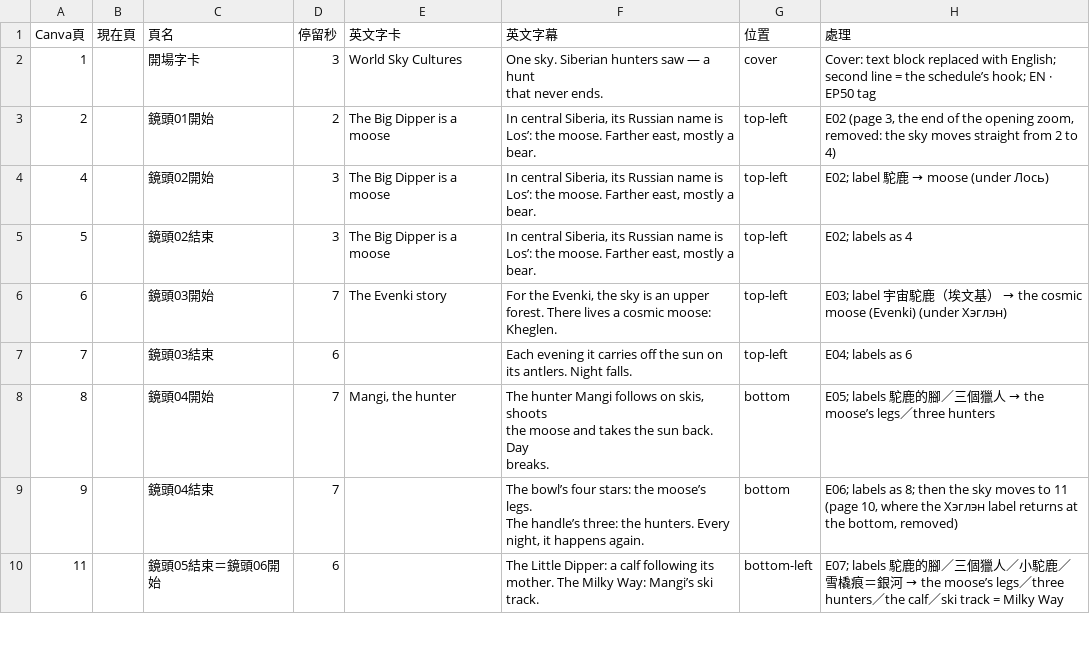
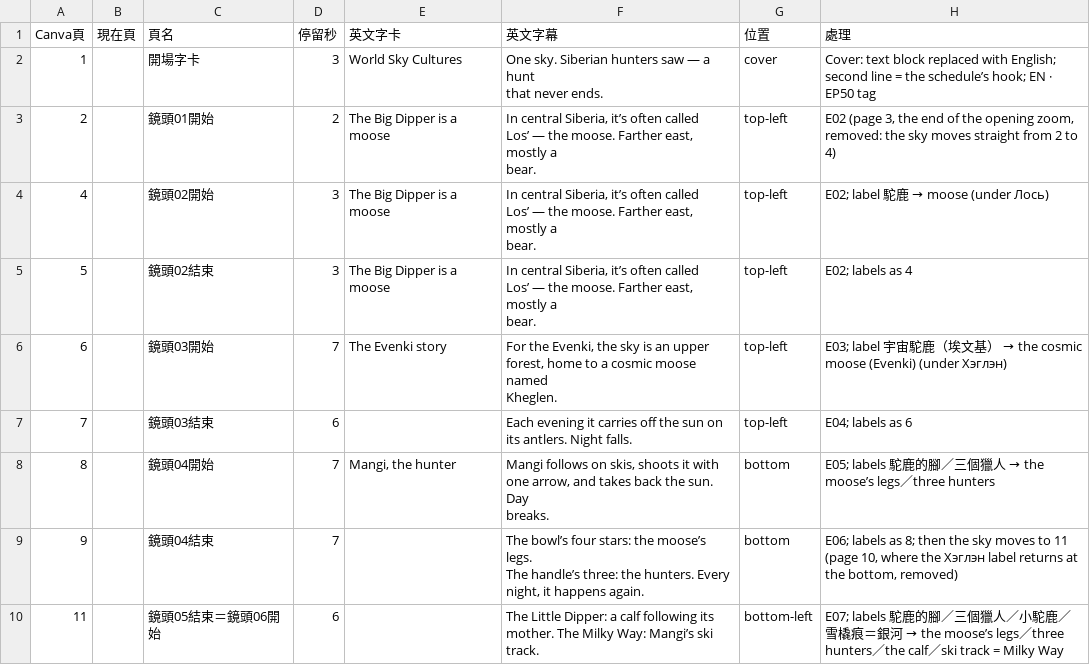
Before and after one commit to Kimchi2104/NTNU-Insta, a CSV file: 05_素材/A-08_西伯利亞/_英文版/EN50_Canva逐頁文字.csv, drawn as a sheet; only a part is shown; the diff covers the shown part only.

```diff
--- a/05_素材/A-08_西伯利亞/_英文版/EN50_Canva逐頁文字.csv
+++ b/05_素材/A-08_西伯利亞/_英文版/EN50_Canva逐頁文字.csv
@@ -3,19 +3,19 @@
 that never ends.",cover,Cover: text block replaced with English; second line = the schedule’s hook; EN · EP50 tag
-2,,鏡頭01開始,2,The Big Dipper is a moose,"In central Siberia, its Russian name is
-Los’: the moose. Farther east, mostly a
-bear.",top-left,"E02 (page 3, the end of the opening zoom, removed: the sky moves straight from 2 to 4)"
-4,,鏡頭02開始,3,The Big Dipper is a moose,"In central Siberia, its Russian name is
-Los’: the moose. Farther east, mostly a
-bear.",top-left,E02; label 駝鹿 → moose (under Лось)
-5,,鏡頭02結束,3,The Big Dipper is a moose,"In central Siberia, its Russian name is
-Los’: the moose. Farther east, mostly a
-bear.",top-left,E02; labels as 4
-6,,鏡頭03開始,7,The Evenki story,"For the Evenki, the sky is an upper
-forest. There lives a cosmic moose:
-Kheglen.",top-left,E03; label 宇宙駝鹿（埃文基） → the cosmic moose (Evenki) (under Хэглэн)
+2,,鏡頭01開始,2,The Big Dipper is a moose,"In central Siberia, it’s often called
+Los’ — the moose. Farther east, mostly a
+bear.",top-left,"E02 (page 3, the end of the opening zoom, removed: the sky moves straight from 2 to 4)"
+4,,鏡頭02開始,3,The Big Dipper is a moose,"In central Siberia, it’s often called
+Los’ — the moose. Farther east, mostly a
+bear.",top-left,E02; label 駝鹿 → moose (under Лось)
+5,,鏡頭02結束,3,The Big Dipper is a moose,"In central Siberia, it’s often called
+Los’ — the moose. Farther east, mostly a
+bear.",top-left,E02; labels as 4
+6,,鏡頭03開始,7,The Evenki story,"For the Evenki, the sky is an upper
+forest, home to a cosmic moose named
+Kheglen.",top-left,E03; label 宇宙駝鹿（埃文基） → the cosmic moose (Evenki) (under Хэглэн)
 7,,鏡頭03結束,6,,"Each evening it carries off the sun on
 its antlers. Night falls.",top-left,E04; labels as 6
-8,,鏡頭04開始,7,"Mangi, the hunter","The hunter Mangi follows on skis, shoots
-the moose and takes the sun back. Day
-breaks.",bottom,E05; labels 駝鹿的腳／三個獵人 → the moose’s legs／three hunters
+8,,鏡頭04開始,7,"Mangi, the hunter","Mangi follows on skis, shoots it with
+one arrow, and takes back the sun. Day
+breaks.",bottom,E05; labels 駝鹿的腳／三個獵人 → the moose’s legs／three hunters
 9,,鏡頭04結束,7,,"The bowl’s four stars: the moose’s legs.
```
Also changed, not shown: 8 edited cells elsewhere in this file, 06_發布月曆/節目表_萬國星空_英文版.csv, 3 other files.
